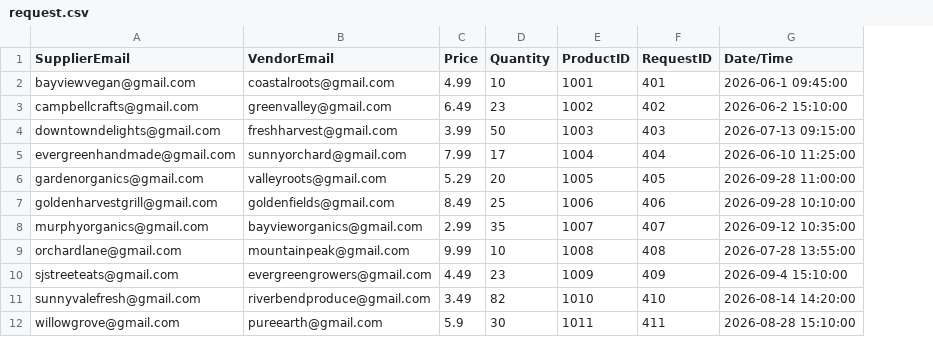
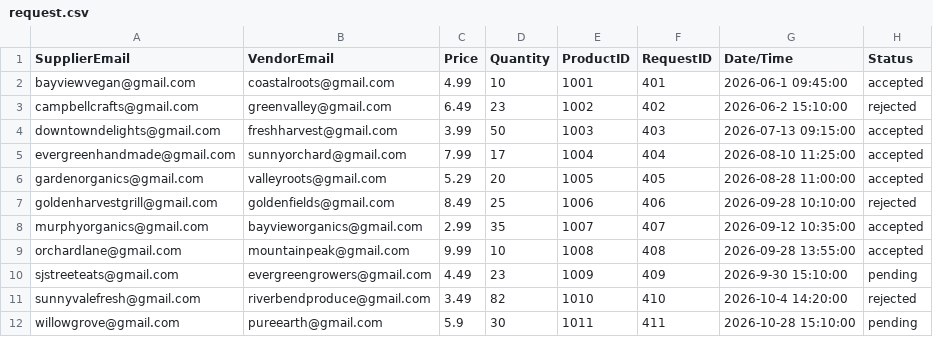
Before and after one commit to josh-olive/CS157A-team6, a CSV file: tables/request.csv, drawn as a sheet; the diff names each change by its address in the sheet, - before the commit and + after, or states it on an @@ line.

Commit message:
udpate request and review tables

```diff
--- a/tables/request.csv
+++ b/tables/request.csv
+column H (Status), rows 2-12: accepted | rejected | accepted | accepted | accepted | rejected | accepted | accepted | pending | rejected | pending
-G5 (Date/Time): 2026‑06‑10 11:25:00
+G5 (Date/Time): 2026‑08‑10 11:25:00
-G6 (Date/Time): 2026‑09‑28 11:00:00
+G6 (Date/Time): 2026‑08‑28 11:00:00
-G9 (Date/Time): 2026‑07‑28 13:55:00
+G9 (Date/Time): 2026‑09‑28 13:55:00
-G10 (Date/Time): 2026‑09‑4 15:10:00
+G10 (Date/Time): 2026‑9‑30 15:10:00
-G11 (Date/Time): 2026‑08‑14 14:20:00
+G11 (Date/Time): 2026-10‑4 14:20:00
-G12 (Date/Time): 2026‑08‑28 15:10:00
+G12 (Date/Time): 2026‑10‑28 15:10:00
```
Also changed, not shown: tables/review.csv.
